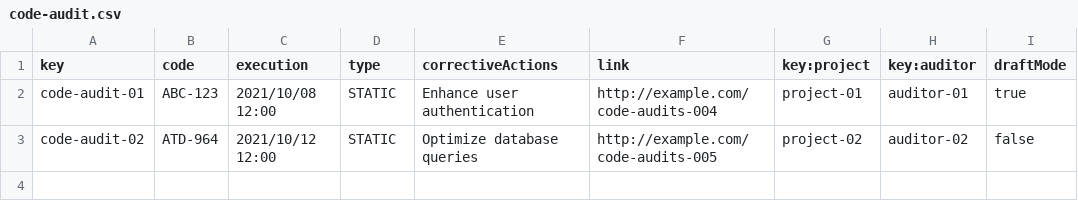
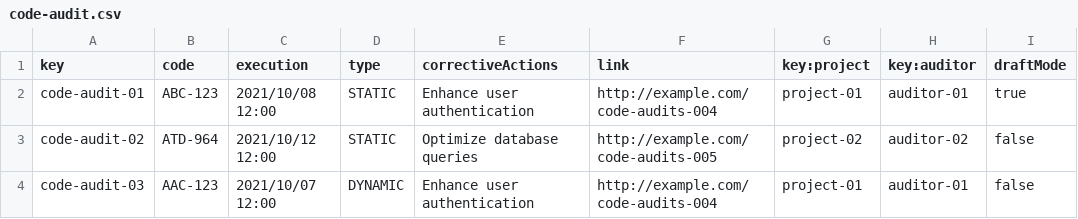
Before and after one commit to pabalcber/C3.039-Acme-SF, a CSV file: src/main/webapp/WEB-INF/resources/sample-data/code-audit.csv, drawn as a sheet.

Commit message:
CodeAudit Update Publish Service

```diff
--- a/src/main/webapp/WEB-INF/resources/sample-data/code-audit.csv
+++ b/src/main/webapp/WEB-INF/resources/sample-data/code-audit.csv
@@ -3 +3,2 @@ code-audit-01,ABC-123,"2021/10/08 12:00",STATIC,"Enhance user authentication",ht
 code-audit-02,ATD-964,"2021/10/12 12:00",STATIC,"Optimize database queries",http://example.com/code-audits-005,project-02,auditor-02,false
+code-audit-03,AAC-123,"2021/10/07 12:00",DYNAMIC,"Enhance user authentication",http://example.com/code-audits-004,project-01,auditor-01,false
```
Also changed, not shown: 9 other files.
